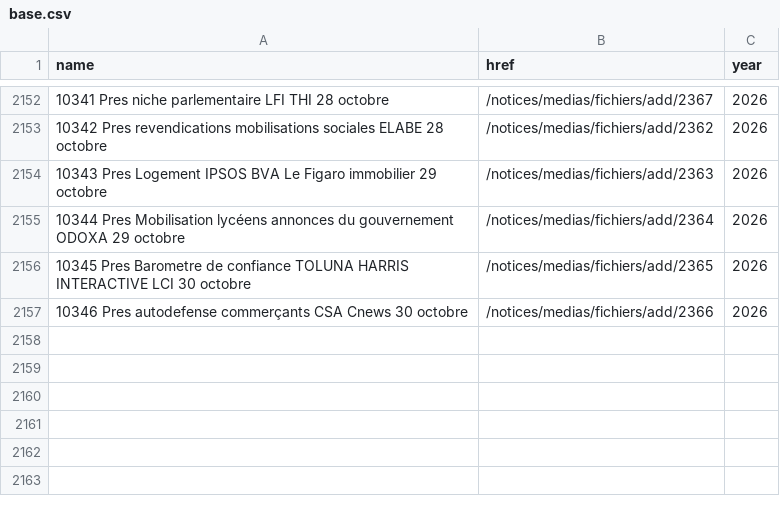
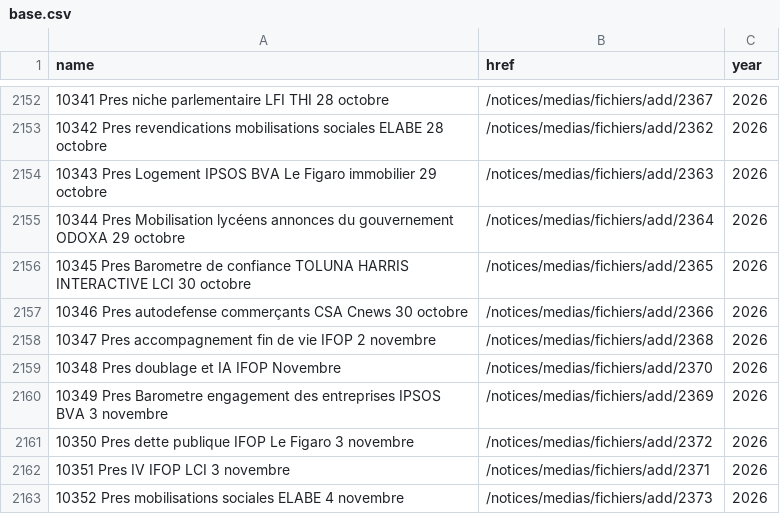
Before and after one commit to nsppolls/sondages-commission-index, a CSV file: base.csv, drawn as a sheet; only a part is shown, gaps mark what is left out; the diff names each change by its address in the sheet, - before the commit and + after, or states it on an @@ line.

```diff
--- a/base.csv
+++ b/base.csv
+row 2158: 10347 Pres accompagnement fin de vie IFOP 2 novembre | /notices/medias/fichiers/add/2368 | 2026
+row 2159: 10348 Pres doublage et IA IFOP Novembre | /notices/medias/fichiers/add/2370 | 2026
+row 2160: 10349 Pres Barometre engagement des entreprises IPSOS BVA 3 novembre | /notices/medias/fichiers/add/2369 | 2026
+row 2161: 10350 Pres dette publique IFOP Le Figaro 3 novembre | /notices/medias/fichiers/add/2372 | 2026
+row 2162: 10351 Pres IV IFOP LCI 3 novembre | /notices/medias/fichiers/add/2371 | 2026
+row 2163: 10352 Pres mobilisations sociales ELABE 4 novembre | /notices/medias/fichiers/add/2373 | 2026
```
Also changed, not shown: files.csv, 7 other files.
